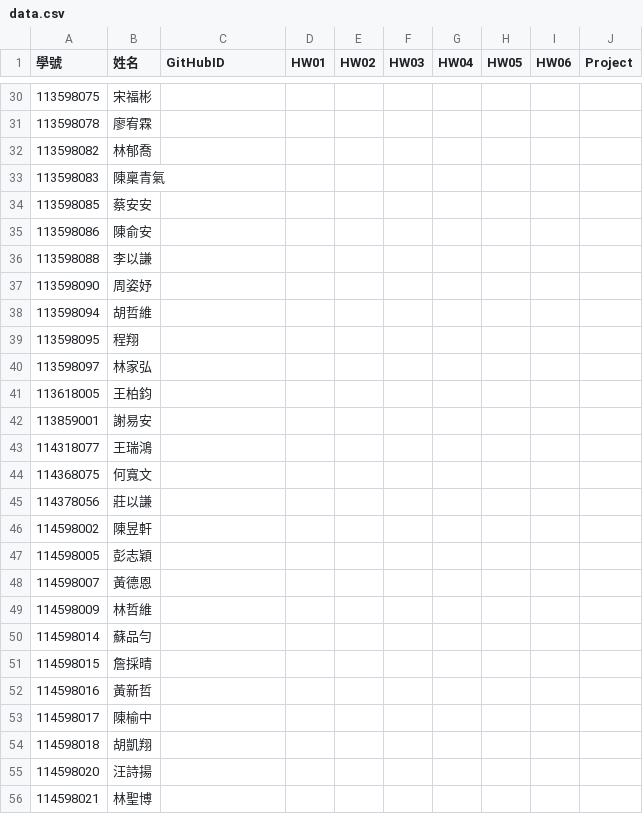
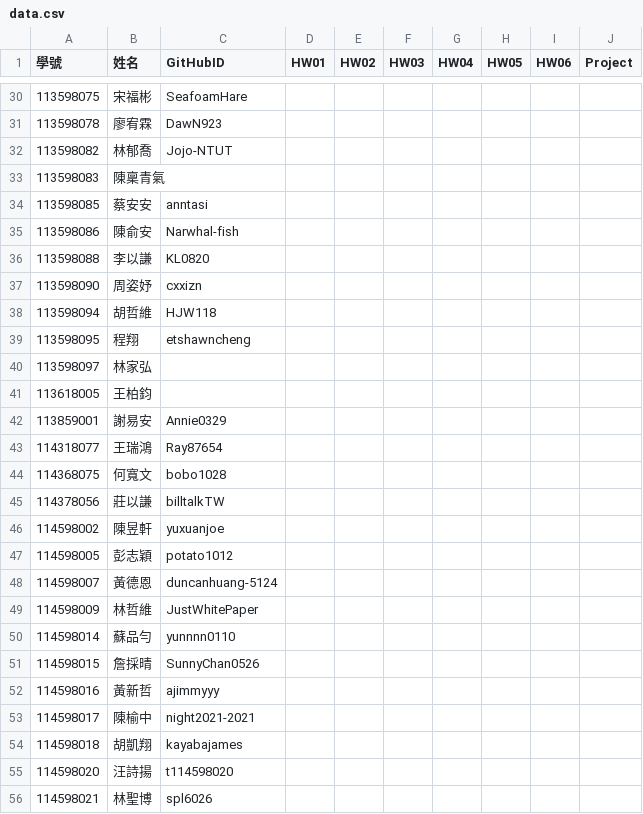
Before and after one commit to tjhsieh/tjhsieh.github.io, a CSV file: c/ml/ml2025f/syllabus/grade/data.csv, drawn as a sheet; only a part is shown, gaps mark what is left out; the diff covers the shown part only.

```diff
--- a/c/ml/ml2025f/syllabus/grade/data.csv
+++ b/c/ml/ml2025f/syllabus/grade/data.csv
@@ -30,27 +30,27 @@
-113598075,宋福彬,,,,,,,,
-113598078,廖宥霖,,,,,,,,
-113598082,林郁喬,,,,,,,,
+113598075,宋福彬,SeafoamHare,,,,,,,
+113598078,廖宥霖,DawN923,,,,,,,
+113598082,林郁喬,Jojo-NTUT,,,,,,,
 113598083,陳稟青氣,,,,,,,,
-113598085,蔡安安,,,,,,,,
-113598086,陳俞安,,,,,,,,
-113598088,李以謙,,,,,,,,
-113598090,周姿妤,,,,,,,,
-113598094,胡哲維,,,,,,,,
-113598095,程翔,,,,,,,,
+113598085,蔡安安,anntasi,,,,,,,
+113598086,陳俞安,Narwhal-fish,,,,,,,
+113598088,李以謙,KL0820,,,,,,,
+113598090,周姿妤,cxxizn,,,,,,,
+113598094,胡哲維,HJW118,,,,,,,
+113598095,程翔,etshawncheng,,,,,,,
 113598097,林家弘,,,,,,,,
 113618005,王柏鈞,,,,,,,,
-113859001,謝易安,,,,,,,,
-114318077,王瑞鴻,,,,,,,,
-114368075,何寬文,,,,,,,,
-114378056,莊以謙,,,,,,,,
-114598002,陳昱軒,,,,,,,,
-114598005,彭志穎,,,,,,,,
-114598007,黃德恩,,,,,,,,
-114598009,林哲維,,,,,,,,
-114598014,蘇品勻,,,,,,,,
-114598015,詹採晴,,,,,,,,
-114598016,黃新哲,,,,,,,,
-114598017,陳榆中,,,,,,,,
-114598018,胡凱翔,,,,,,,,
-114598020,汪詩揚,,,,,,,,
-114598021,林聖博,,,,,,,,
+113859001,謝易安,Annie0329,,,,,,,
+114318077,王瑞鴻,Ray87654,,,,,,,
+114368075,何寬文,bobo1028,,,,,,,
+114378056,莊以謙,billtalkTW,,,,,,,
+114598002,陳昱軒,yuxuanjoe,,,,,,,
+114598005,彭志穎,potato1012,,,,,,,
+114598007,黃德恩,duncanhuang-5124,,,,,,,
+114598009,林哲維,JustWhitePaper,,,,,,,
+114598014,蘇品勻,yunnnn0110,,,,,,,
+114598015,詹採晴,SunnyChan0526,,,,,,,
+114598016,黃新哲,ajimmyyy,,,,,,,
+114598017,陳榆中,night2021-2021,,,,,,,
+114598018,胡凱翔,kayabajames,,,,,,,
+114598020,汪詩揚,t114598020,,,,,,,
+114598021,林聖博,spl6026,,,,,,,
```
Also changed, not shown: 72 edited cells elsewhere in this file.
